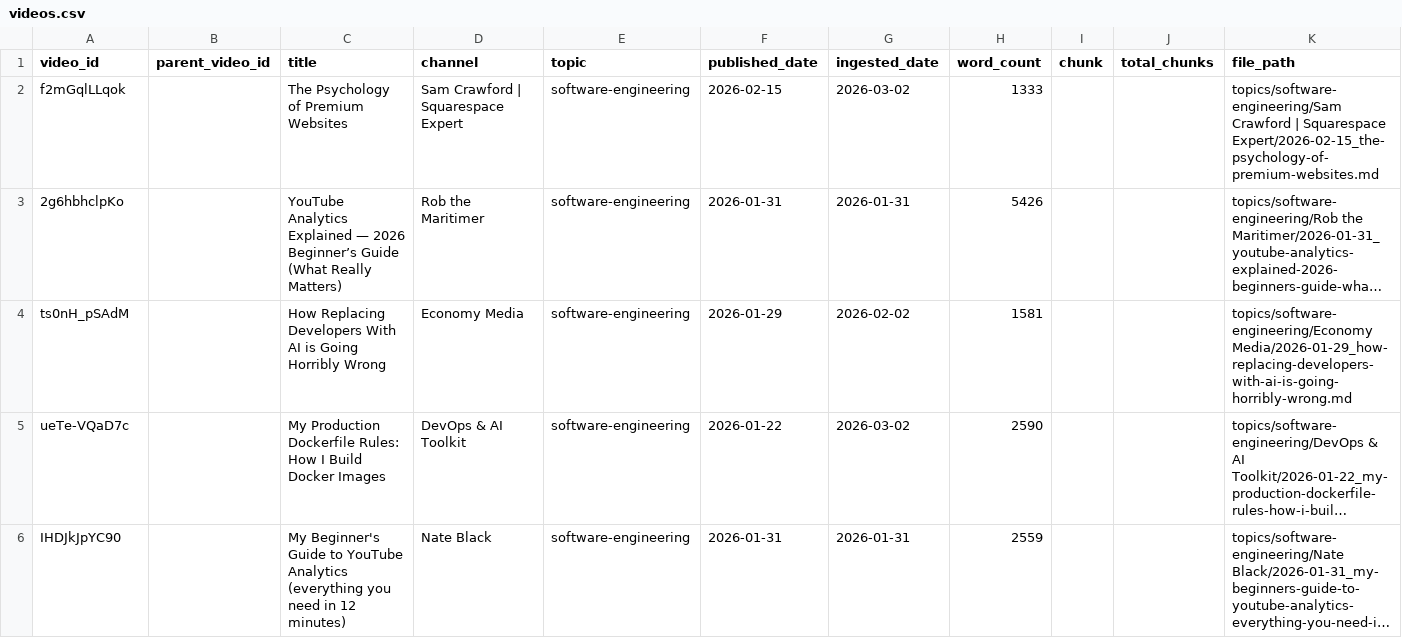
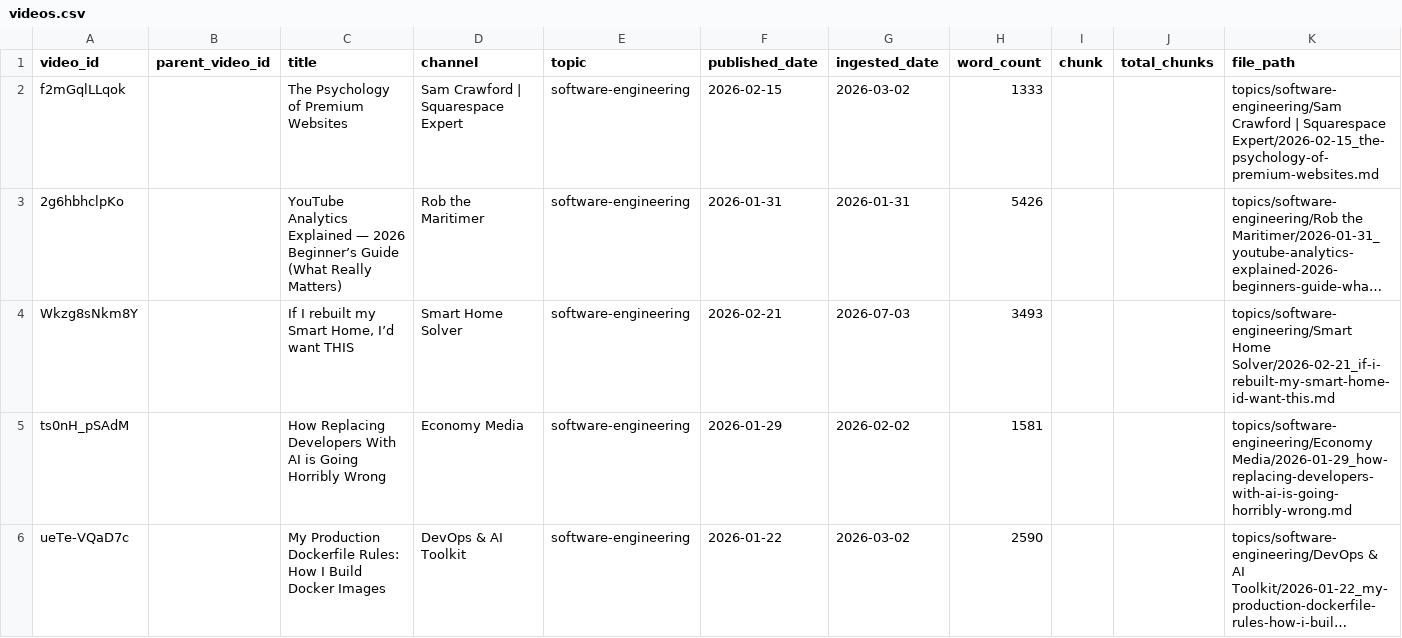
Before and after one commit to mmesomakelvin/transcript-library, a CSV file: pipeline/youtube-transcripts/index/videos.csv, drawn as a sheet; only a part is shown; the shorter side is filled out with more unchanged rows; long unchanged cells end in …; the diff names each change by its address in the sheet, - before the commit and + after, or states it on an @@ line.

```diff
--- a/pipeline/youtube-transcripts/index/videos.csv
+++ b/pipeline/youtube-transcripts/index/videos.csv
+row 4: Wkzg8sNkm8Y |  | If I rebuilt my Smart Home, I’d want THIS | Smart Home Solver | software-engineering | 2026-02-21 | 2026-07-03 | 3493 |  |  | topics/software-engineering/Smart Home Solver/2026-02-21_if-i-rebuilt-my-smart-home-id-want-this.md
```
Also changed, not shown: pipeline/youtube-transcripts/index/channels.csv, pipeline/youtube-transcripts/index/classification_log.csv, 6 other files.
